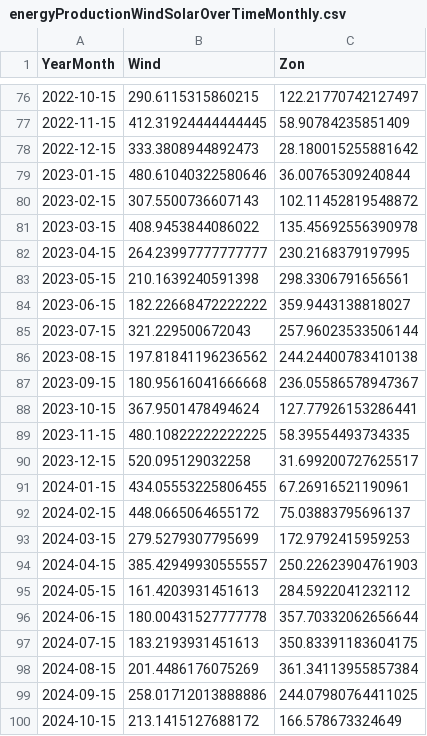
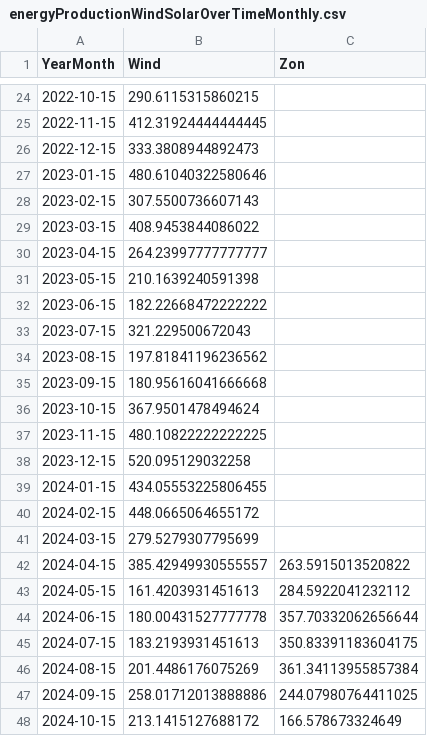
Before and after one commit to tbuytaer/OPENGOV_BE, a CSV file: data/data_bewerkt/energy/energyProductionWindSolarOverTimeMonthly.csv, drawn as a sheet; only a part is shown, gaps mark what is left out; the diff covers the shown part only.

Commit message:
Latest data: Mon Jul 28 06:45:05 UTC 2025

```diff
--- a/data/data_bewerkt/energy/energyProductionWindSolarOverTimeMonthly.csv
+++ b/data/data_bewerkt/energy/energyProductionWindSolarOverTimeMonthly.csv
@@ -76,20 +24,20 @@ YearMonth,Wind,Zon
-2022-10-15,290.6115315860215,122.21770742127497
-2022-11-15,412.31924444444445,58.90784235851409
-2022-12-15,333.3808944892473,28.180015255881642
-2023-01-15,480.61040322580646,36.00765309240844
-2023-02-15,307.5500736607143,102.11452819548872
-2023-03-15,408.9453844086022,135.45692556390978
-2023-04-15,264.23997777777777,230.2168379197995
-2023-05-15,210.1639240591398,298.3306791656561
-2023-06-15,182.22668472222222,359.9443138818027
-2023-07-15,321.229500672043,257.96023533506144
-2023-08-15,197.81841196236562,244.24400783410138
-2023-09-15,180.95616041666668,236.05586578947367
-2023-10-15,367.9501478494624,127.77926153286441
-2023-11-15,480.10822222222225,58.39554493734335
-2023-12-15,520.095129032258,31.699200727625517
-2024-01-15,434.05553225806455,67.26916521190961
-2024-02-15,448.0665064655172,75.03883795696137
-2024-03-15,279.5279307795699,172.9792415959253
-2024-04-15,385.42949930555557,250.22623904761903
+2022-10-15,290.6115315860215,
+2022-11-15,412.31924444444445,
+2022-12-15,333.3808944892473,
+2023-01-15,480.61040322580646,
+2023-02-15,307.5500736607143,
+2023-03-15,408.9453844086022,
+2023-04-15,264.23997777777777,
+2023-05-15,210.1639240591398,
+2023-06-15,182.22668472222222,
+2023-07-15,321.229500672043,
+2023-08-15,197.81841196236562,
+2023-09-15,180.95616041666668,
+2023-10-15,367.9501478494624,
+2023-11-15,480.10822222222225,
+2023-12-15,520.095129032258,
+2024-01-15,434.05553225806455,
+2024-02-15,448.0665064655172,
+2024-03-15,279.5279307795699,
+2024-04-15,385.42949930555557,263.5915013520822
 2024-05-15,161.4203931451613,284.5922041232112
```
Also changed, not shown: 52 removed rows and 21 edited cells elsewhere in this file, data/data_bewerkt/energy/ICETTFGasFutures.csv, data/data_bewerkt/energy/energyProductionSolarOverTimeMonthly.csv, 23 other files.
